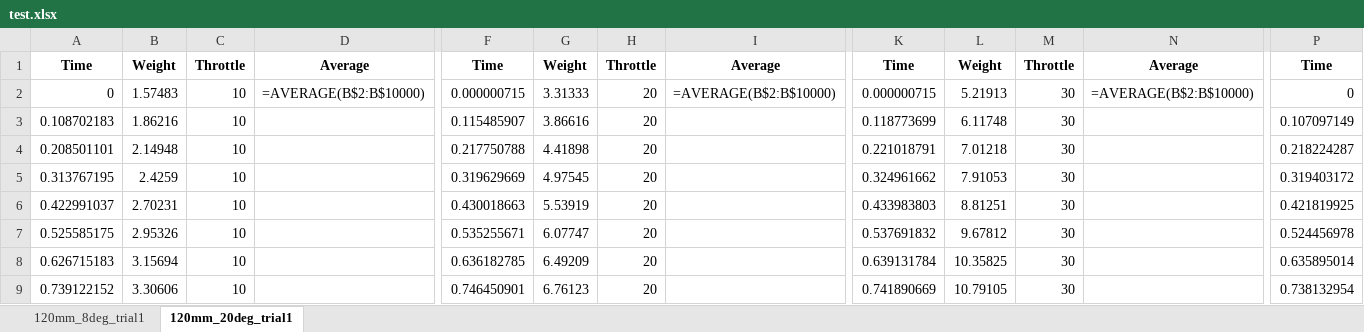
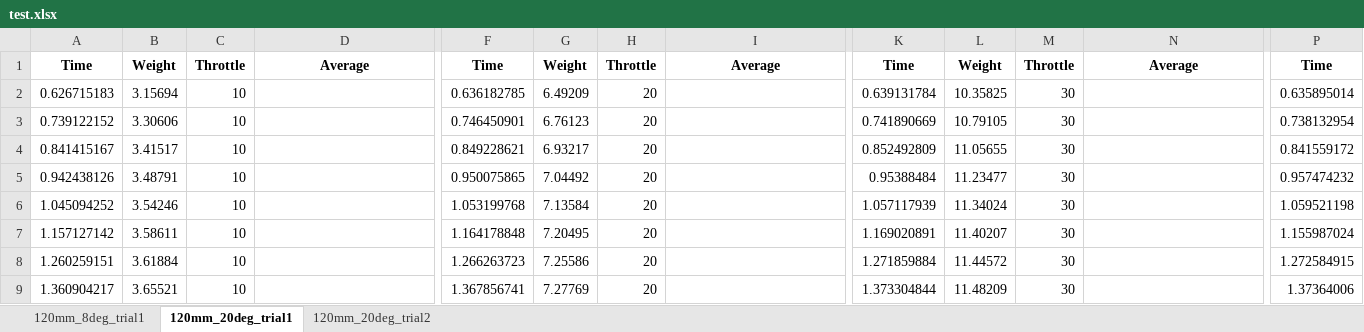
Before and after one commit to mathicarti/Arduino_Thrust_Stand, an Excel workbook: test.xlsx, sheet 120mm_20deg_trial1, drawn as a sheet; only a part is shown, gaps mark what is left out; the shorter side is filled out with more unchanged rows; values as stored, in another font and other column widths than the file's, no borders; formulas without a stored value are shown as written; rows hold the shown columns only; the diff names each change by its address in the sheet, - before the commit and + after, or states it on an @@ line.

```diff
--- a/test.xlsx (sheet 120mm_20deg_trial1)
+++ b/test.xlsx (sheet 120mm_20deg_trial1)
+sheet tab: 120mm_20deg_trial2
-row 2: 0 | 1.57483 | 10 | =AVERAGE(B$2:B$10000) | 0.000000715 | 3.31333 | 20 | =AVERAGE(B$2:B$10000) | 0.000000715 | 5.21913 | 30 | =AVERAGE(B$2:B$10000) | 0
-row 3: 0.108702183 | 1.86216 | 10 |  | 0.115485907 | 3.86616 | 20 |  | 0.118773699 | 6.11748 | 30 |  | 0.107097149
-row 4: 0.208501101 | 2.14948 | 10 |  | 0.217750788 | 4.41898 | 20 |  | 0.221018791 | 7.01218 | 30 |  | 0.218224287
-row 5: 0.313767195 | 2.4259 | 10 |  | 0.319629669 | 4.97545 | 20 |  | 0.324961662 | 7.91053 | 30 |  | 0.319403172
-row 6: 0.422991037 | 2.70231 | 10 |  | 0.430018663 | 5.53919 | 20 |  | 0.433983803 | 8.81251 | 30 |  | 0.421819925
-row 7: 0.525585175 | 2.95326 | 10 |  | 0.535255671 | 6.07747 | 20 |  | 0.537691832 | 9.67812 | 30 |  | 0.524456978
```
Also changed, not shown: sheet 120mm_8deg_trial1, 1 other file.
